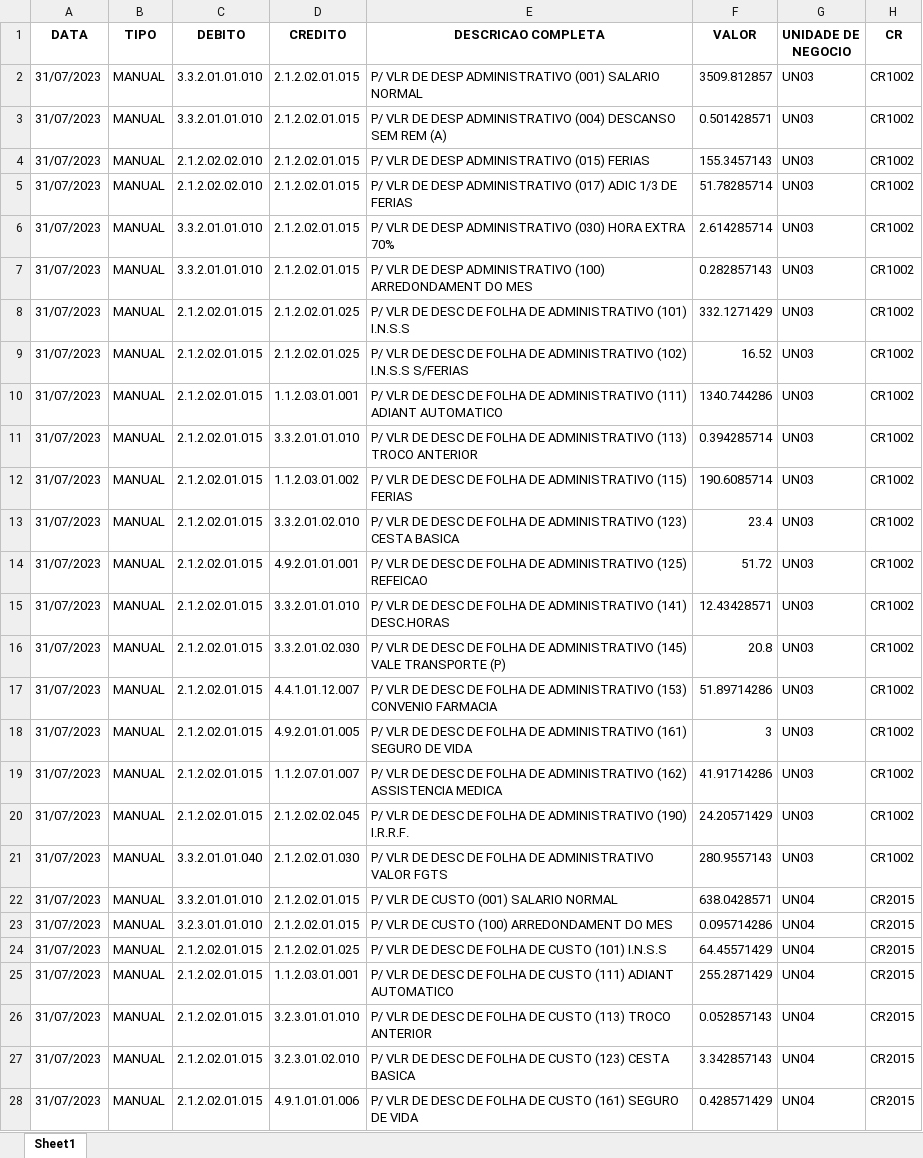
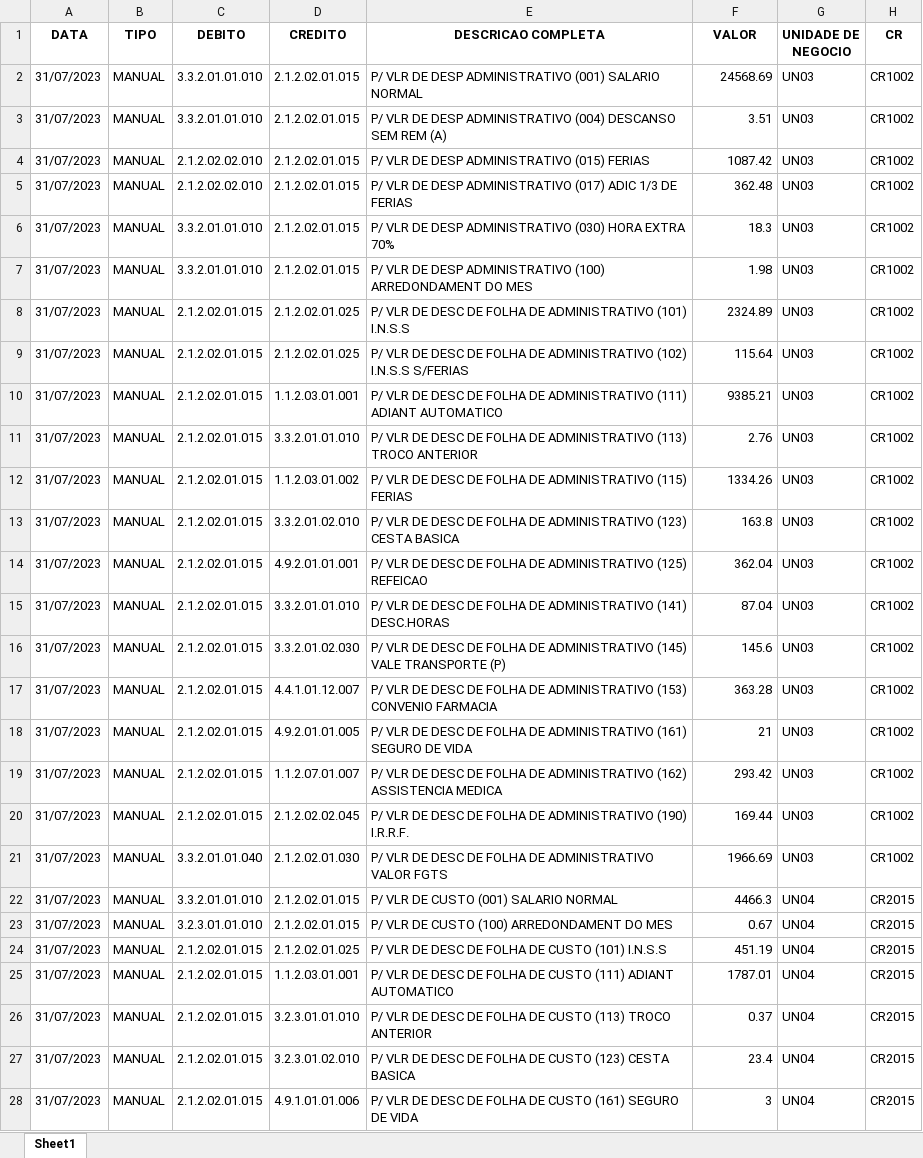
Before and after one commit to diogomarin/projetos-freelas, an Excel workbook: automatizacao-planilhas-app-1/output/export_folha_de_pagamento_31072023.xlsx, sheet Sheet1, drawn as a sheet; only a part is shown; values as stored, in another font and other column widths than the file's, no borders; the diff covers the shown part only; the diff names each change by its address in the sheet, - before the commit and + after, or states it on an @@ line.

```diff
--- a/automatizacao-planilhas-app-1/output/export_folha_de_pagamento_31072023.xlsx (sheet Sheet1)
+++ b/automatizacao-planilhas-app-1/output/export_folha_de_pagamento_31072023.xlsx (sheet Sheet1)
-F2 (VALOR): 3509.812857
+F2 (VALOR): 24568.69
-F3 (VALOR): 0.501428571
+F3 (VALOR): 3.51
-F4 (VALOR): 155.3457143
+F4 (VALOR): 1087.42
-F5 (VALOR): 51.78285714
+F5 (VALOR): 362.48
-F6 (VALOR): 2.614285714
+F6 (VALOR): 18.3
-F7 (VALOR): 0.282857143
+F7 (VALOR): 1.98
-F8 (VALOR): 332.1271429
+F8 (VALOR): 2324.89
-F9 (VALOR): 16.52
+F9 (VALOR): 115.64
-F10 (VALOR): 1340.744286
+F10 (VALOR): 9385.21
-F11 (VALOR): 0.394285714
+F11 (VALOR): 2.76
-F12 (VALOR): 190.6085714
+F12 (VALOR): 1334.26
-F13 (VALOR): 23.4
+F13 (VALOR): 163.8
-F14 (VALOR): 51.72
+F14 (VALOR): 362.04
-F15 (VALOR): 12.43428571
+F15 (VALOR): 87.04
-F16 (VALOR): 20.8
+F16 (VALOR): 145.6
-F17 (VALOR): 51.89714286
+F17 (VALOR): 363.28
-F18 (VALOR): 3
+F18 (VALOR): 21
-F19 (VALOR): 41.91714286
+F19 (VALOR): 293.42
-F20 (VALOR): 24.20571429
+F20 (VALOR): 169.44
-F21 (VALOR): 280.9557143
+F21 (VALOR): 1966.69
-F22 (VALOR): 638.0428571
+F22 (VALOR): 4466.3
-F23 (VALOR): 0.095714286
+F23 (VALOR): 0.67
-F24 (VALOR): 64.45571429
+F24 (VALOR): 451.19
-F25 (VALOR): 255.2871429
+F25 (VALOR): 1787.01
-F26 (VALOR): 0.052857143
+F26 (VALOR): 0.37
-F27 (VALOR): 3.342857143
+F27 (VALOR): 23.4
-F28 (VALOR): 0.428571429
+F28 (VALOR): 3
```
Also changed, not shown: 245 edited cells elsewhere in this sheet, 9 other files.
